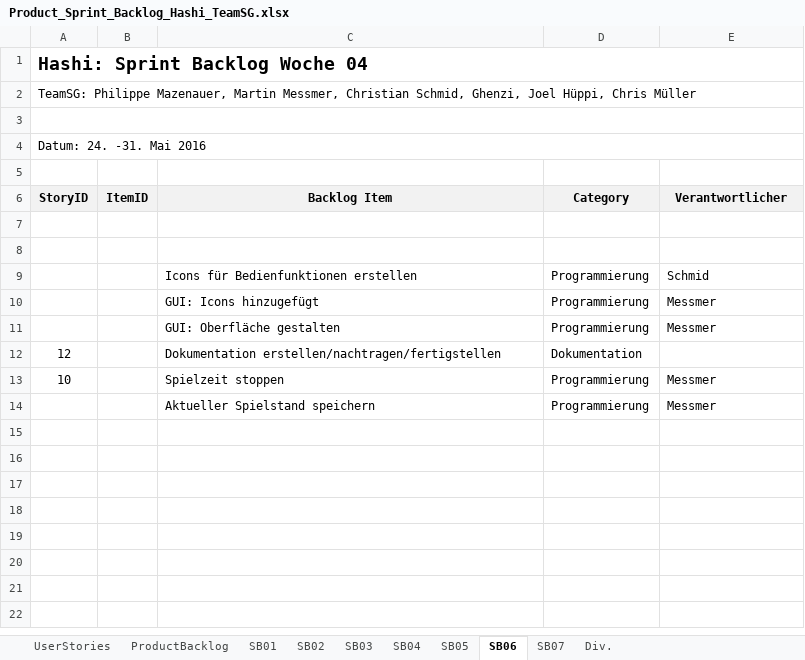
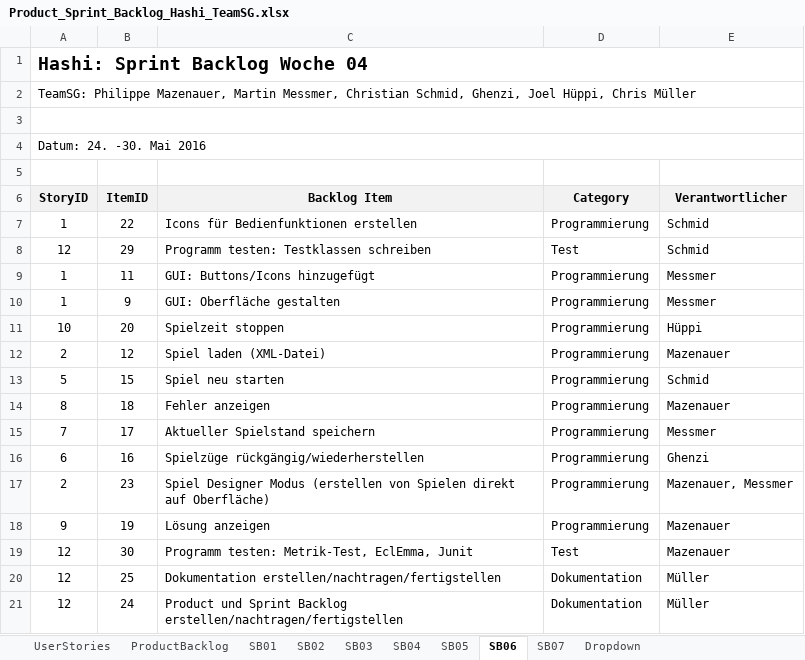
Before and after one commit to SWEHashiSG/hashi, an Excel workbook: documentation/Product_Sprint_Backlog_Hashi_TeamSG.xlsx, sheet SB06, drawn as a sheet; values as stored, in another font and other column widths than the file's, no borders; removed rows and columns are numbered as before the commit, all else as after; the diff names each change by its address in the sheet, - before the commit and + after, or states it on an @@ line.

Commit message:
Product & Sprint Backlog erweitert
zu 97.5 % fertiggestellt

```diff
--- a/documentation/Product_Sprint_Backlog_Hashi_TeamSG.xlsx (sheet SB06)
+++ b/documentation/Product_Sprint_Backlog_Hashi_TeamSG.xlsx (sheet SB06)
-sheet tab: Div.
+sheet tab: Dropdown
-A4 (StoryID): Datum: 24. -31. Mai 2016
+A4 (StoryID): Datum: 24. -30. Mai 2016
-row 7: (empty)
-row 8: (empty)
-A7 (StoryID): (empty)
+A7 (StoryID): 1
-B7 (ItemID): (empty)
+B7 (ItemID): 22
+row 8: 12 | 29 | Programm testen: Testklassen schreiben | Test | Schmid
-A9:A10 (StoryID): (empty)
+A9:A10 (StoryID): 1
-B9 (ItemID): (empty)
+B9 (ItemID): 11
-C9 (Backlog Item): GUI: Icons hinzugefügt
+C9 (Backlog Item): GUI: Buttons/Icons hinzugefügt
-B10 (ItemID): (empty)
+B10 (ItemID): 9
-row 12: 12 |  | Dokumentation erstellen/nachtragen/fertigstellen | Dokumentation
-B11 (ItemID): (empty)
+B11 (ItemID): 20
-E11 (Verantwortlicher): Messmer
+E11 (Verantwortlicher): Hüppi
+row 12: 2 | 12 | Spiel laden (XML-Datei) | Programmierung | Mazenauer
+row 13: 5 | 15 | Spiel neu starten | Programmierung | Schmid
+row 14: 8 | 18 | Fehler anzeigen | Programmierung | Mazenauer
-A15 (StoryID): (empty)
+A15 (StoryID): 7
-B15 (ItemID): (empty)
+B15 (ItemID): 17
+row 16: 6 | 16 | Spielzüge rückgängig/wiederherstellen | Programmierung | Ghenzi
+row 17: 2 | 23 | Spiel Designer Modus (erstellen von Spielen direkt auf Oberfläche) | Programmierung | Mazenauer, Messmer
+row 18: 9 | 19 | Lösung anzeigen | Programmierung | Mazenauer
+row 19: 12 | 30 | Programm testen: Metrik-Test, EclEmma, Junit | Test | Mazenauer
+row 20: 12 | 25 | Dokumentation erstellen/nachtragen/fertigstellen | Dokumentation | Müller
+row 21: 12 | 24 | Product und Sprint Backlog erstellen/nachtragen/fertigstellen | Dokumentation | Müller
```
Also changed, not shown: sheet ProductBacklog, sheet SB07, sheet SB04, sheet SB05, sheet SB03, sheet SB02.
